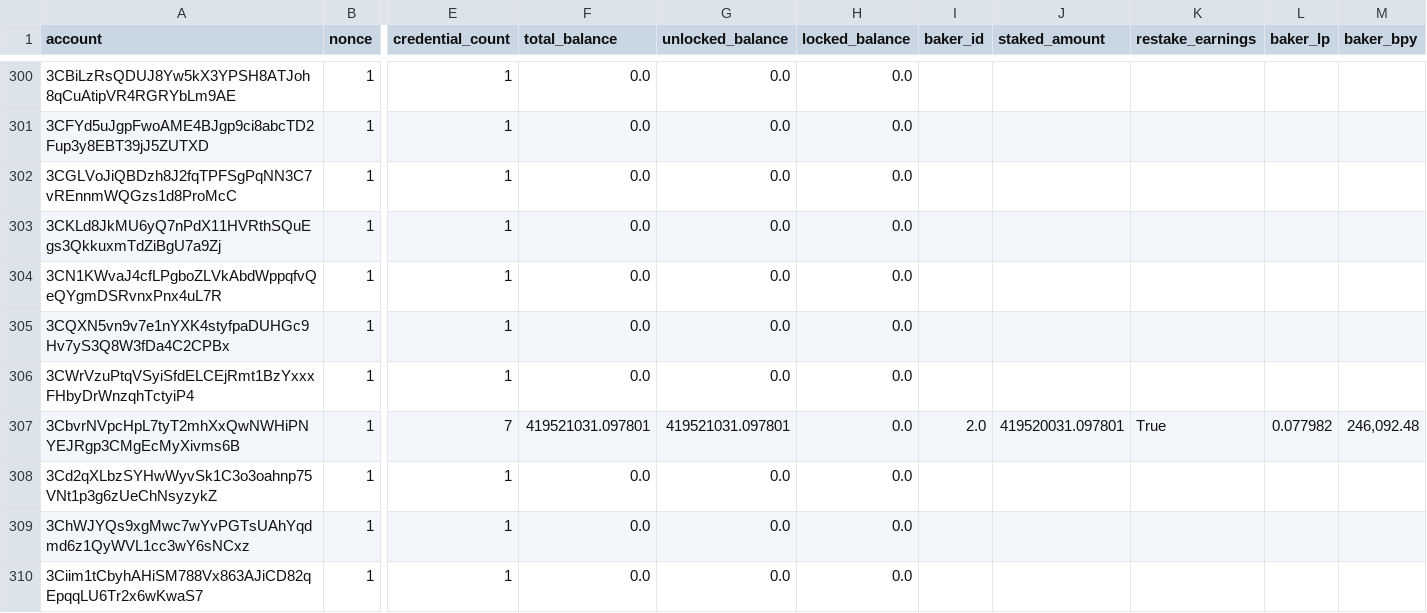
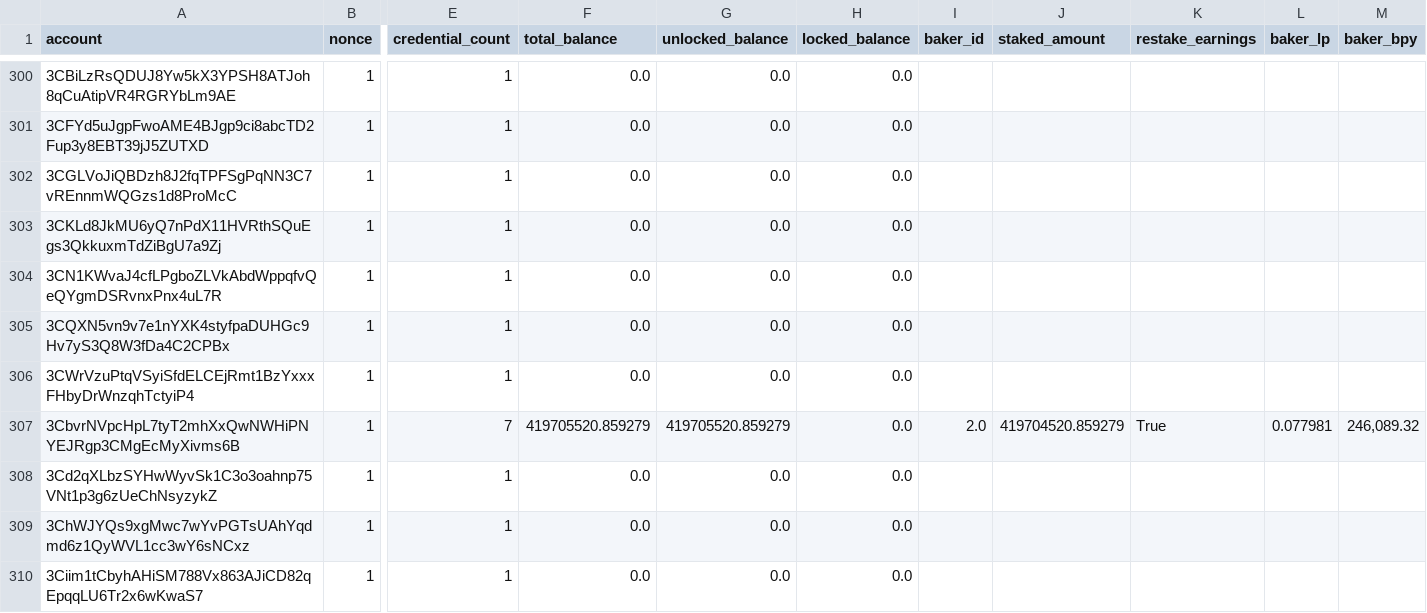
Before and after one commit to ccdexplorer/ccdexplorer-accounts, a CSV file: accounts.csv, drawn as a sheet; only a part is shown, gaps mark what is left out; the diff covers the shown part only; the diff names each change by its address in the sheet, - before the commit and + after, or states it on an @@ line.

Commit message:
2021-09-23

```diff
--- a/accounts.csv
+++ b/accounts.csv
-F307 (total_balance): 419521031.097801
+F307 (total_balance): 419705520.859279
-G307 (unlocked_balance): 419521031.097801
+G307 (unlocked_balance): 419705520.859279
-J307 (staked_amount): 419520031.097801
+J307 (staked_amount): 419704520.859279
-L307 (baker_lp): 0.077982
+L307 (baker_lp): 0.077981
-M307 (baker_bpy): 246,092.48
+M307 (baker_bpy): 246,089.32
```
Also changed, not shown: 2 added rows and 36 edited cells elsewhere in this file.
